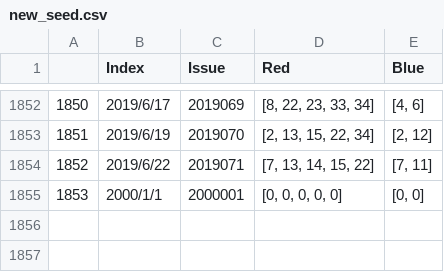
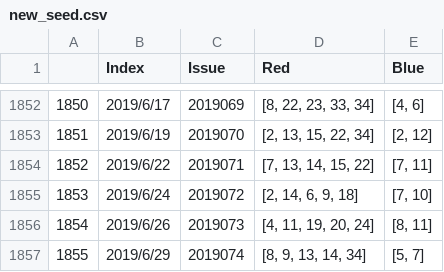
Before and after one commit to BaotingKing/MyHouse, a CSV file: nnProject/garden/new_seed.csv, drawn as a sheet; only a part is shown, gaps mark what is left out.

```diff
--- a/nnProject/garden/new_seed.csv
+++ b/nnProject/garden/new_seed.csv
@@ -1854,2 +1854,4 @@
 1852,2019/6/22,2019071,"[7, 13, 14, 15, 22]","[7, 11]"
-1853,2000/1/1,2000001,"[0, 0, 0, 0, 0]","[0, 0]"
+1853,2019/6/24,2019072,"[2, 14, 6, 9, 18]","[7, 10]"
+1854,2019/6/26,2019073,"[4, 11, 19, 20, 24]","[8, 11]"
+1855,2019/6/29,2019074,"[8, 9, 13, 14, 34]","[5, 7]"
```
Also changed, not shown: nnProject/garden/seed.csv, 3 other files.
